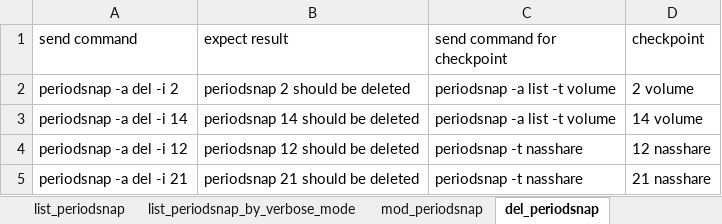
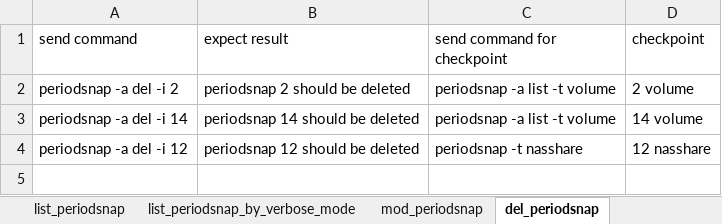
Before and after one commit to FengZiQ/cli, an Excel workbook: data/periodsnap.xlsx, sheet del_periodsnap, drawn as a sheet; values as stored, in another font and other column widths than the file's, no borders; the diff names each change by its address in the sheet, - before the commit and + after, or states it on an @@ line.

```diff
--- a/data/periodsnap.xlsx (sheet del_periodsnap)
+++ b/data/periodsnap.xlsx (sheet del_periodsnap)
-row 5: periodsnap -a del -i 21 | periodsnap 21 should be deleted | periodsnap -t nasshare | 21 nasshare
```
Also changed, not shown: data/iscsi.xlsx, data/lunmap.xlsx, 5 other files.
